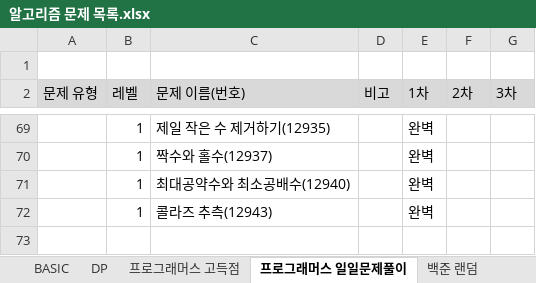
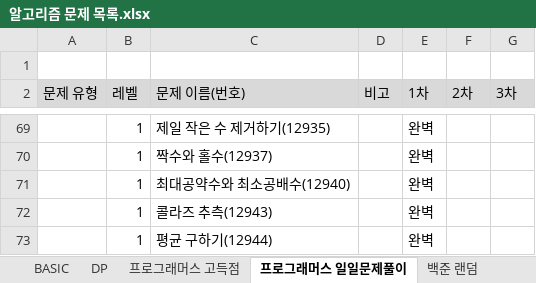
Before and after one commit to SeongJinSong/Algorithm, an Excel workbook: doc/알고리즘 문제 목록.xlsx, sheet 프로그래머스 일일문제풀이, drawn as a sheet; only a part is shown, gaps mark what is left out; values as stored, in another font and other column widths than the file's, no borders; charts and pictures not drawn; the diff names each change by its address in the sheet, - before the commit and + after, or states it on an @@ line.

```diff
--- a/doc/알고리즘 문제 목록.xlsx (sheet 프로그래머스 일일문제풀이)
+++ b/doc/알고리즘 문제 목록.xlsx (sheet 프로그래머스 일일문제풀이)
+row 73:  | 1 | 평균 구하기(12944) |  | 완벽
```
Also changed, not shown: 1 other file.
